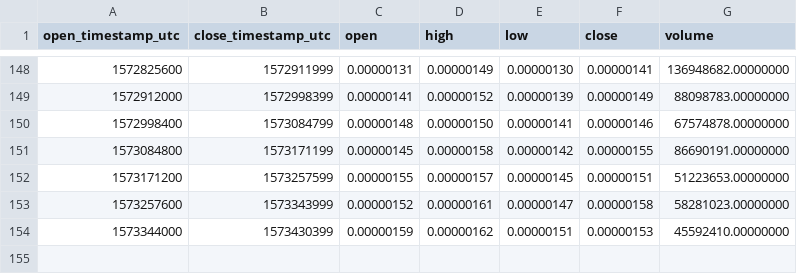
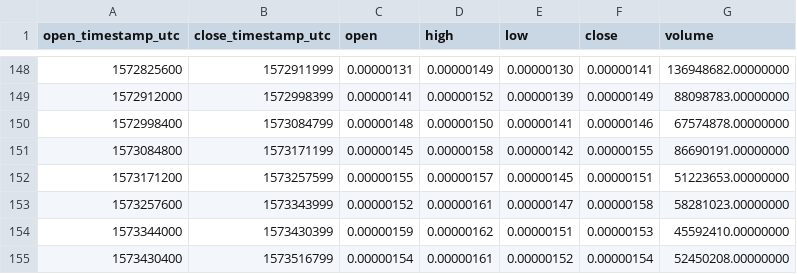
Before and after one commit to cryptobigbro/binance-FTMBTC, a CSV file: binance-FTMBTC-1d.csv, drawn as a sheet; only a part is shown, gaps mark what is left out.

```diff
--- a/binance-FTMBTC-1d.csv
+++ b/binance-FTMBTC-1d.csv
@@ -154 +154,2 @@ open_timestamp_utc,close_timestamp_utc,open,high,low,close,volume
 1573344000,1573430399,0.00000159,0.00000162,0.00000151,0.00000153,45592410.00000000
+1573430400,1573516799,0.00000154,0.00000161,0.00000152,0.00000154,52450208.00000000
```
Also changed, not shown: binance-FTMBTC-1h.csv.
